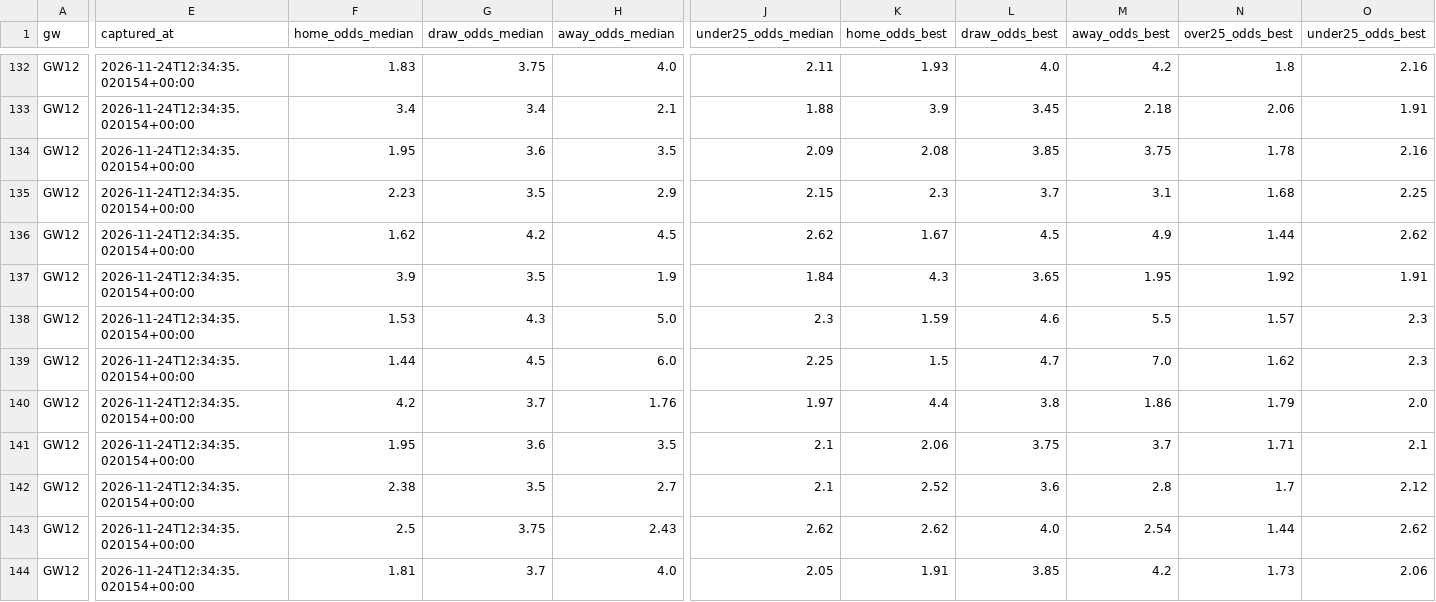
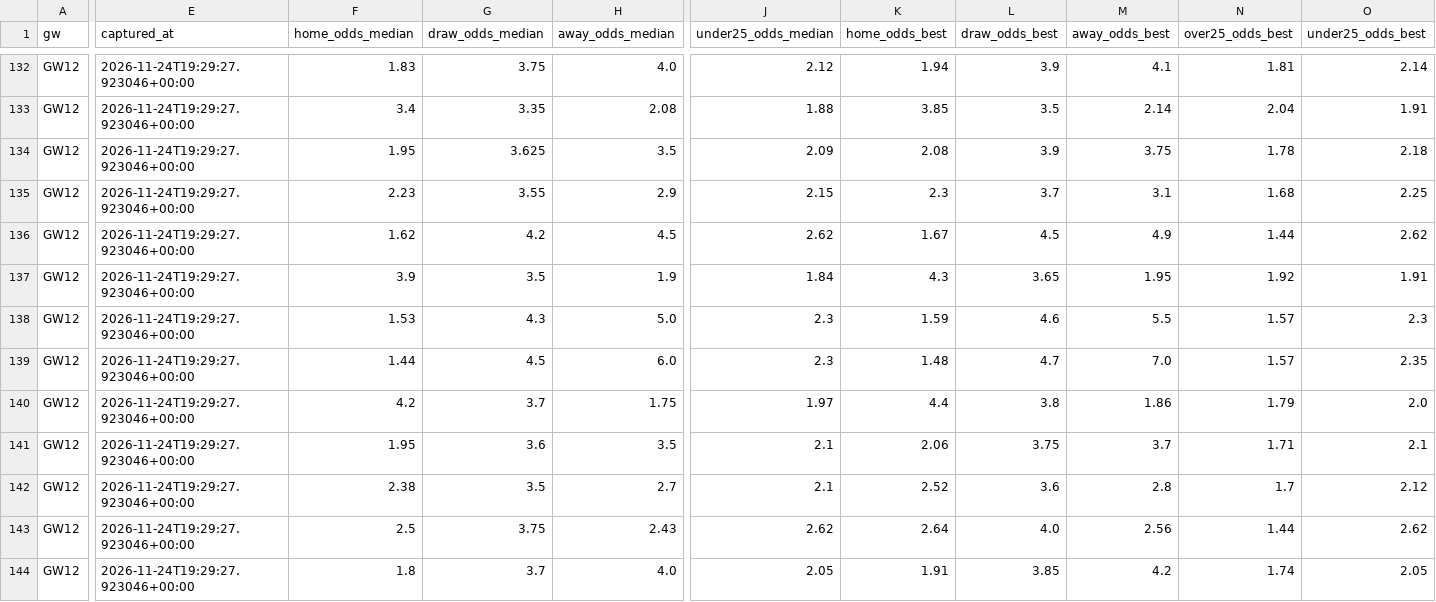
Before and after one commit to jackmaher08/FiveStat, a CSV file: data/tables/bookie_raw_odds_by_gw.csv, drawn as a sheet; only a part is shown, gaps mark what is left out; the diff covers the shown part only; the diff names each change by its address in the sheet, - before the commit and + after, or states it on an @@ line.

```diff
--- a/data/tables/bookie_raw_odds_by_gw.csv
+++ b/data/tables/bookie_raw_odds_by_gw.csv
-E132:E144 (captured_at): 2026-11-24T12:34:35.020154+00:00
+E132:E144 (captured_at): 2026-11-24T19:29:27.923046+00:00
-J132 (under25_odds_median): 2.11
+J132 (under25_odds_median): 2.12
-K132 (home_odds_best): 1.93
+K132 (home_odds_best): 1.94
-L132 (draw_odds_best): 4.0
+L132 (draw_odds_best): 3.9
-M132 (away_odds_best): 4.2
+M132 (away_odds_best): 4.1
-N132 (over25_odds_best): 1.8
+N132 (over25_odds_best): 1.81
-O132 (under25_odds_best): 2.16
+O132 (under25_odds_best): 2.14
-G133 (draw_odds_median): 3.4
+G133 (draw_odds_median): 3.35
-H133 (away_odds_median): 2.1
+H133 (away_odds_median): 2.08
-K133 (home_odds_best): 3.9
+K133 (home_odds_best): 3.85
-L133 (draw_odds_best): 3.45
+L133 (draw_odds_best): 3.5
-M133 (away_odds_best): 2.18
+M133 (away_odds_best): 2.14
-N133 (over25_odds_best): 2.06
+N133 (over25_odds_best): 2.04
-G134 (draw_odds_median): 3.6
+G134 (draw_odds_median): 3.625
-L134 (draw_odds_best): 3.85
+L134 (draw_odds_best): 3.9
-O134 (under25_odds_best): 2.16
+O134 (under25_odds_best): 2.18
-G135 (draw_odds_median): 3.5
+G135 (draw_odds_median): 3.55
-J139 (under25_odds_median): 2.25
+J139 (under25_odds_median): 2.3
-K139 (home_odds_best): 1.5
+K139 (home_odds_best): 1.48
-N139 (over25_odds_best): 1.62
+N139 (over25_odds_best): 1.57
-O139 (under25_odds_best): 2.3
+O139 (under25_odds_best): 2.35
-H140 (away_odds_median): 1.76
+H140 (away_odds_median): 1.75
-K143 (home_odds_best): 2.62
+K143 (home_odds_best): 2.64
-M143 (away_odds_best): 2.54
+M143 (away_odds_best): 2.56
-F144 (home_odds_median): 1.81
+F144 (home_odds_median): 1.8
-N144 (over25_odds_best): 1.73
+N144 (over25_odds_best): 1.74
-O144 (under25_odds_best): 2.06
+O144 (under25_odds_best): 2.05
```
Also changed, not shown: 33 edited cells elsewhere in this file, data/tables/bookie_ou_by_gw.csv, data/tables/correct_score_probabilities.csv, 14 other files.
